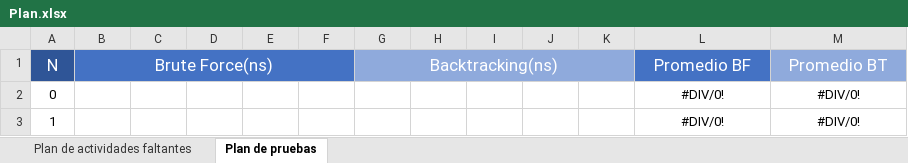
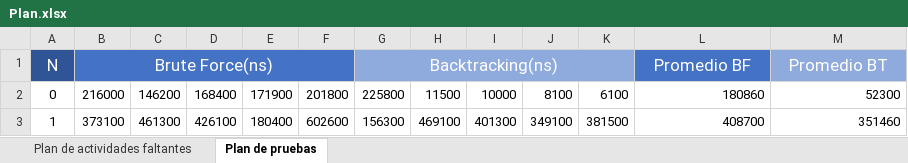
Before and after one commit to Girome01/ProyectoDominoBacktracking, an Excel workbook: Plan.xlsx, sheet Plan de pruebas, drawn as a sheet; only a part is shown; values as stored, in another font and other column widths than the file's, no borders; charts and pictures not drawn; the diff covers the shown part only; the diff names each change by its address in the sheet, - before the commit and + after, or states it on an @@ line.

Commit message:
Se agregaron los datos de pruebas

```diff
--- a/Plan.xlsx (sheet Plan de pruebas)
+++ b/Plan.xlsx (sheet Plan de pruebas)
-B2 (Brute Force(ns)): (empty)
+B2 (Brute Force(ns)): 216000
-C2: (empty)
+C2: 146200
-D2: (empty)
+D2: 168400
-E2: (empty)
+E2: 171900
-F2: (empty)
+F2: 201800
-G2 (Backtracking(ns)): (empty)
+G2 (Backtracking(ns)): 225800
-H2: (empty)
+H2: 11500
-I2: (empty)
+I2: 10000
-J2: (empty)
+J2: 8100
-K2: (empty)
+K2: 6100
-L2 (Promedio BF): #DIV/0!
+L2 (Promedio BF): 180860
-L2:M3 alignment: center
+L2:M3 alignment: right
-M2 (Promedio BT): #DIV/0!
+M2 (Promedio BT): 52300
-B3 (Brute Force(ns)): (empty)
+B3 (Brute Force(ns)): 373100
-C3: (empty)
+C3: 461300
-D3: (empty)
+D3: 426100
-E3: (empty)
+E3: 180400
-F3: (empty)
+F3: 602600
-G3 (Backtracking(ns)): (empty)
+G3 (Backtracking(ns)): 156300
-H3: (empty)
+H3: 469100
-I3: (empty)
+I3: 401300
-J3: (empty)
+J3: 349100
-K3: (empty)
+K3: 381500
-L3 (Promedio BF): #DIV/0!
+L3 (Promedio BF): 408700
-M3 (Promedio BT): #DIV/0!
+M3 (Promedio BT): 351460
```
Also changed, not shown: 66 edited cells and cell formats elsewhere in this sheet, charts or pictures.
